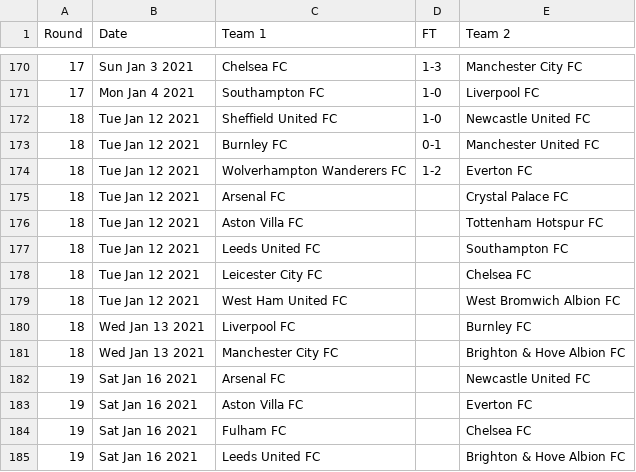
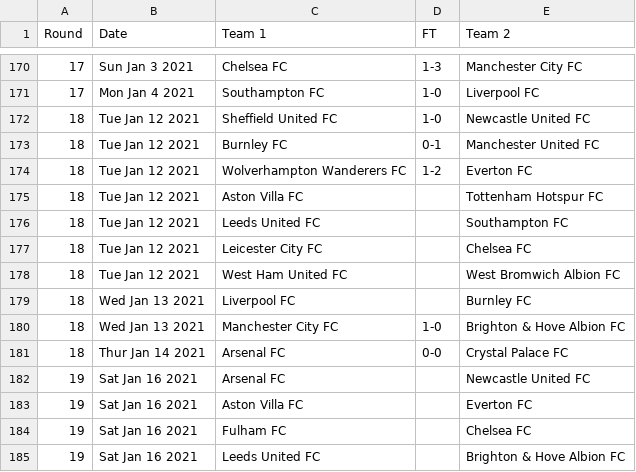
Before and after one commit to nickfraser/england, a CSV file: 2020s/2020-21/eng.1.csv, drawn as a sheet; only a part is shown, gaps mark what is left out.

Commit message:
Added round 18 scores up-to 15th Jan.

```diff
--- a/2020s/2020-21/eng.1.csv
+++ b/2020s/2020-21/eng.1.csv
@@ -174,3 +174,2 @@ Round,Date,Team 1,FT,Team 2
 18,Tue Jan 12 2021,Wolverhampton Wanderers FC,1-2,Everton FC
-18,Tue Jan 12 2021,Arsenal FC,,Crystal Palace FC
 18,Tue Jan 12 2021,Aston Villa FC,,Tottenham Hotspur FC
@@ -180,3 +179,4 @@ Round,Date,Team 1,FT,Team 2
 18,Wed Jan 13 2021,Liverpool FC,,Burnley FC
-18,Wed Jan 13 2021,Manchester City FC,,Brighton & Hove Albion FC
+18,Wed Jan 13 2021,Manchester City FC,1-0,Brighton & Hove Albion FC
+18,Thur Jan 14 2021,Arsenal FC,0-0,Crystal Palace FC
 19,Sat Jan 16 2021,Arsenal FC,,Newcastle United FC
```
